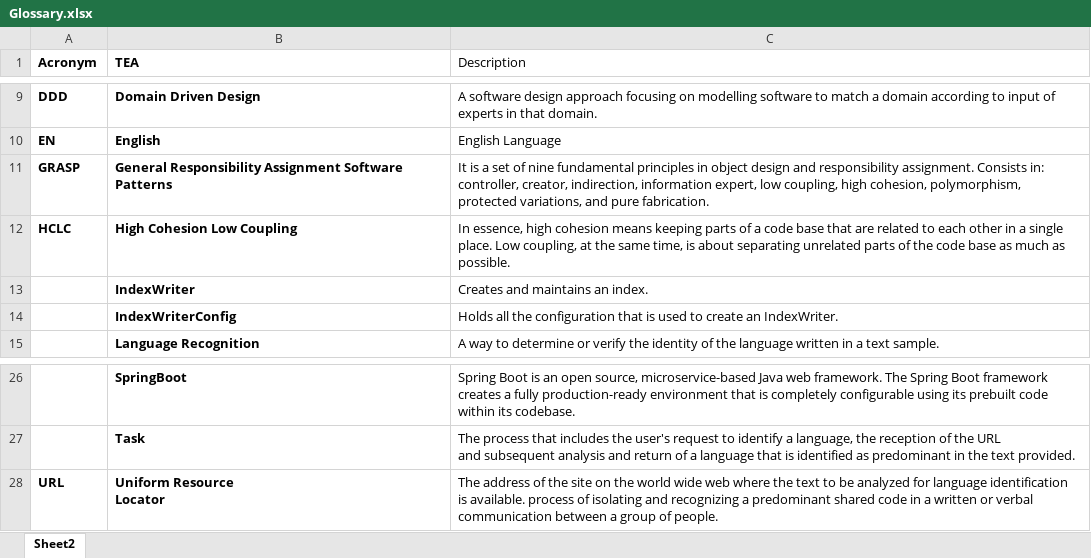
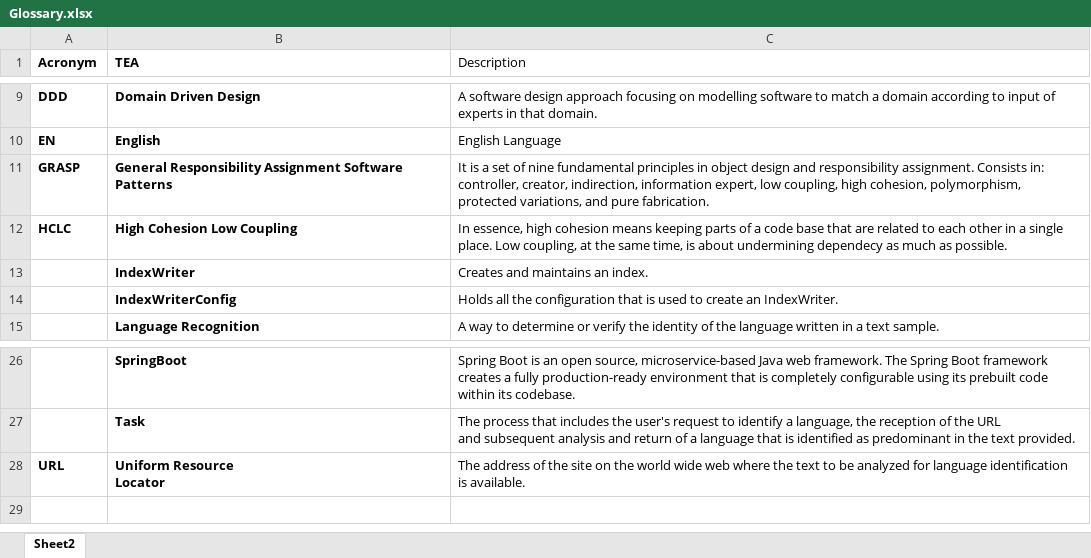
Before and after one commit to UPskill-JavaCapgemini/DuckSoftWorks, an Excel workbook: LanguageDetectionPrototype/Documents/Glossary.xlsx, sheet Sheet2, drawn as a sheet; only a part is shown, gaps mark what is left out; values as stored, in another font and other column widths than the file's, no borders; charts and pictures and table styles not drawn; ↵ is a line break in a cell; the diff names each change by its address in the sheet, - before the commit and + after, or states it on an @@ line.

Commit message:
review of Glossary doc

```diff
--- a/LanguageDetectionPrototype/Documents/Glossary.xlsx (sheet Sheet2)
+++ b/LanguageDetectionPrototype/Documents/Glossary.xlsx (sheet Sheet2)
-C12 (Description): …is about separating unrelated parts of the code base as much…
+C12 (Description): …is about undermining dependecy as much…
-C28 (Description): …is available. process of isolating and recognizing a predominant shared code in a written or verbal ↵ communication between a group of people.
+C28 (Description): …is available.
```
Also changed, not shown: charts or pictures, 1 other file.
